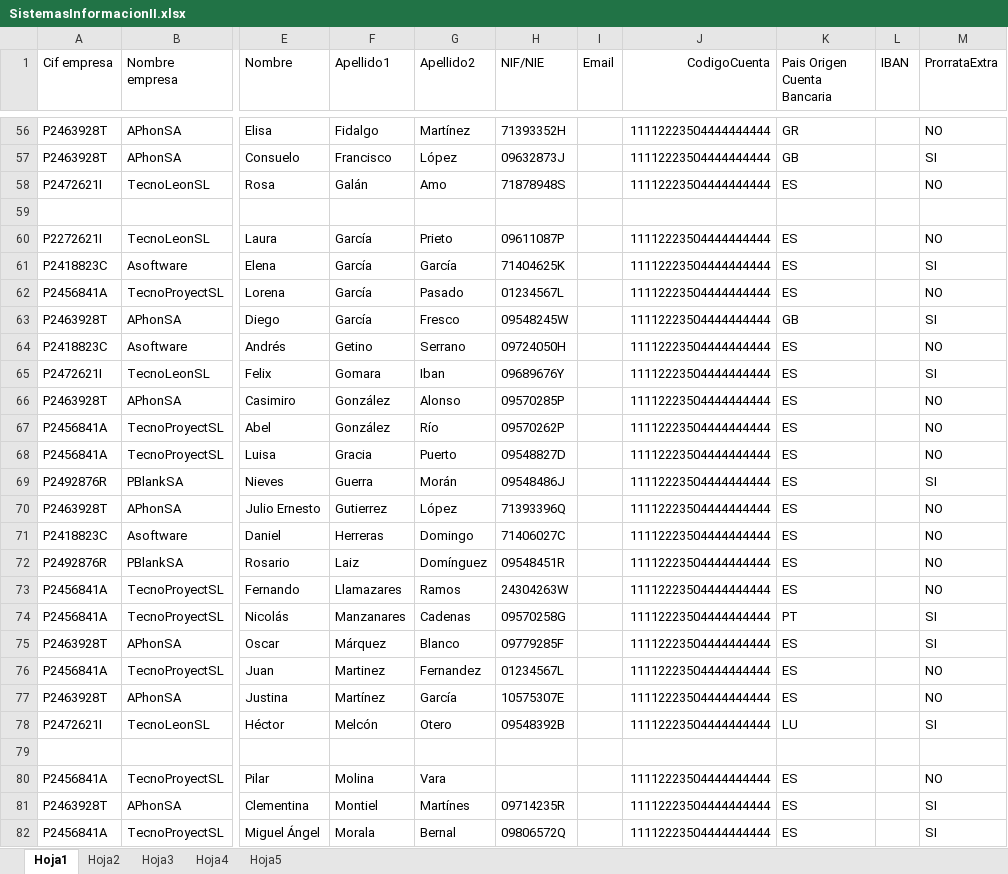
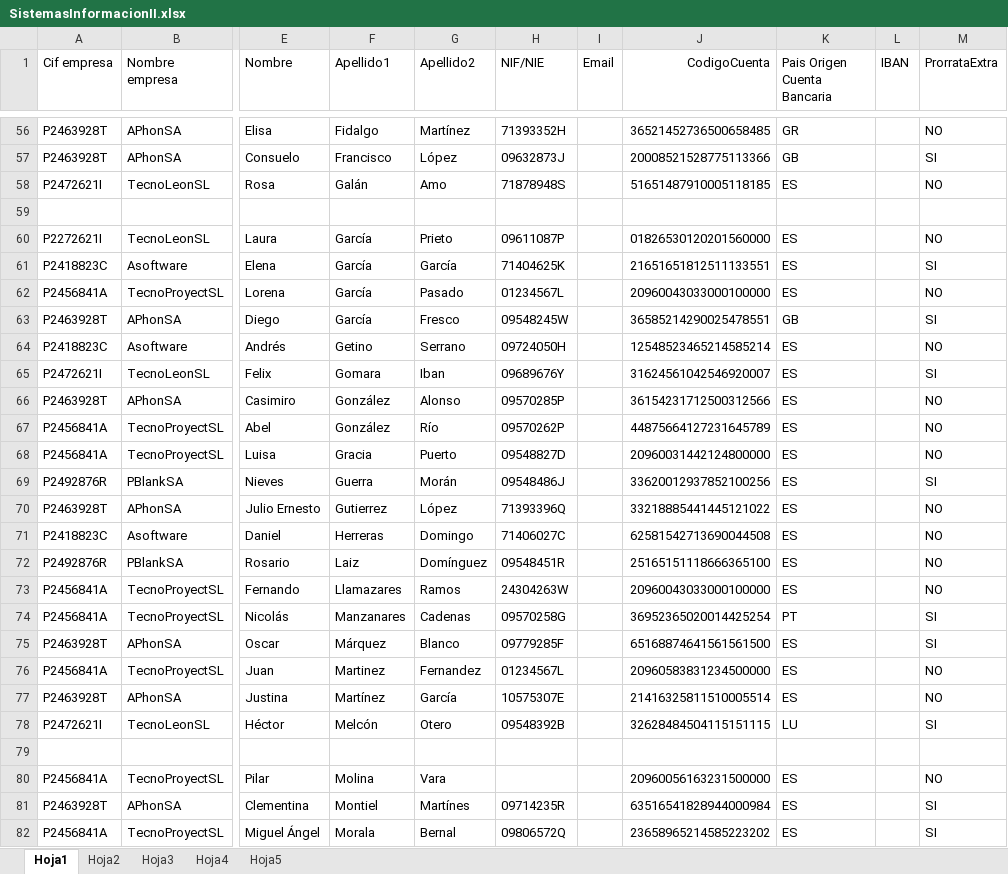
Before and after one commit to mpujoh00/practica3ssii2, an Excel workbook: src/resources/SistemasInformacionII.xlsx, sheet Hoja1, drawn as a sheet; only a part is shown, gaps mark what is left out; values as stored, in another font and other column widths than the file's, no borders; the diff covers the shown part only; the diff names each change by its address in the sheet, - before the commit and + after, or states it on an @@ line.

```diff
--- a/src/resources/SistemasInformacionII.xlsx (sheet Hoja1)
+++ b/src/resources/SistemasInformacionII.xlsx (sheet Hoja1)
-J56 (CodigoCuenta): 11112223504444444444
+J56 (CodigoCuenta): 36521452736500658485
-J57 (CodigoCuenta): 11112223504444444444
+J57 (CodigoCuenta): 20008521528775113366
-J58 (CodigoCuenta): 11112223504444444444
+J58 (CodigoCuenta): 51651487910005118185
-J60 (CodigoCuenta): 11112223504444444444
+J60 (CodigoCuenta): 01826530120201560000
-J61 (CodigoCuenta): 11112223504444444444
+J61 (CodigoCuenta): 21651651812511133551
-J62 (CodigoCuenta): 11112223504444444444
+J62 (CodigoCuenta): 20960043033000100000
-J63 (CodigoCuenta): 11112223504444444444
+J63 (CodigoCuenta): 36585214290025478551
-J64 (CodigoCuenta): 11112223504444444444
+J64 (CodigoCuenta): 12548523465214585214
-J65 (CodigoCuenta): 11112223504444444444
+J65 (CodigoCuenta): 31624561042546920007
-J66 (CodigoCuenta): 11112223504444444444
+J66 (CodigoCuenta): 36154231712500312566
-J67 (CodigoCuenta): 11112223504444444444
+J67 (CodigoCuenta): 44875664127231645789
-J68 (CodigoCuenta): 11112223504444444444
+J68 (CodigoCuenta): 20960031442124800000
-J69 (CodigoCuenta): 11112223504444444444
+J69 (CodigoCuenta): 33620012937852100256
-J70 (CodigoCuenta): 11112223504444444444
+J70 (CodigoCuenta): 33218885441445121022
-J71 (CodigoCuenta): 11112223504444444444
+J71 (CodigoCuenta): 62581542713690044508
-J72 (CodigoCuenta): 11112223504444444444
+J72 (CodigoCuenta): 25165151118666365100
-J73 (CodigoCuenta): 11112223504444444444
+J73 (CodigoCuenta): 20960043033000100000
-J74 (CodigoCuenta): 11112223504444444444
+J74 (CodigoCuenta): 36952365020014425254
-J75 (CodigoCuenta): 11112223504444444444
+J75 (CodigoCuenta): 65168874641561561500
-J76 (CodigoCuenta): 11112223504444444444
+J76 (CodigoCuenta): 20960583831234500000
-J77 (CodigoCuenta): 11112223504444444444
+J77 (CodigoCuenta): 21416325811510005514
-J78 (CodigoCuenta): 11112223504444444444
+J78 (CodigoCuenta): 32628484504115151115
-J80 (CodigoCuenta): 11112223504444444444
+J80 (CodigoCuenta): 20960056163231500000
-J81 (CodigoCuenta): 11112223504444444444
+J81 (CodigoCuenta): 63516541828944000984
-J82 (CodigoCuenta): 11112223504444444444
+J82 (CodigoCuenta): 23658965214585223202
```
Also changed, not shown: 76 edited cells and cell formats elsewhere in this sheet, 18 other files.
